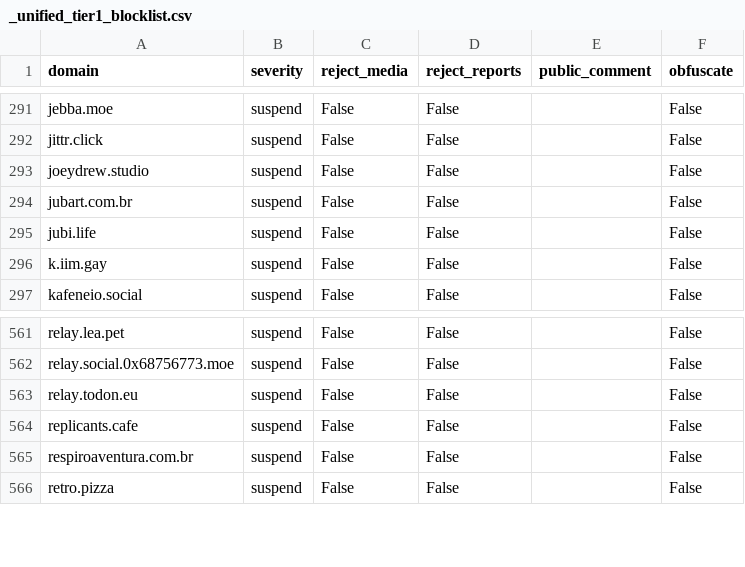
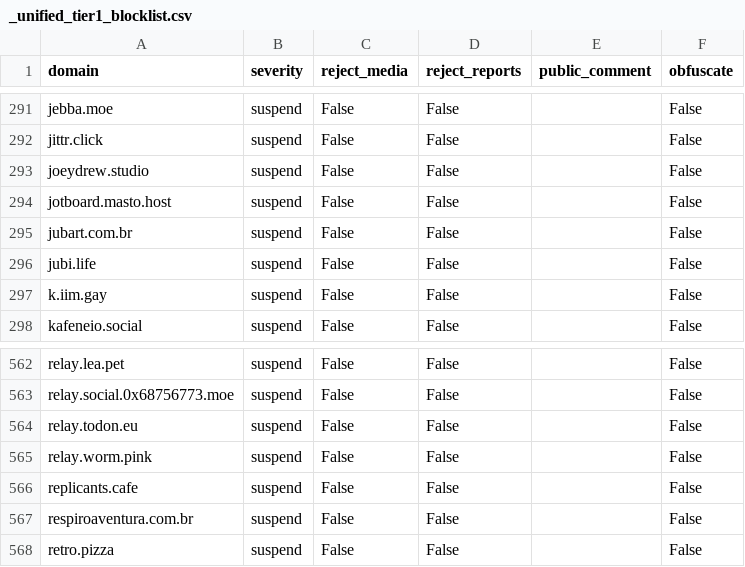
Before and after one commit to kromonos/fedi-health, a CSV file: _unified_tier1_blocklist.csv, drawn as a sheet; only a part is shown, gaps mark what is left out.

```diff
--- a/_unified_tier1_blocklist.csv
+++ b/_unified_tier1_blocklist.csv
@@ -293,2 +293,3 @@ jittr.click,suspend,False,False,,False
 joeydrew.studio,suspend,False,False,,False
+jotboard.masto.host,suspend,False,False,,False
 jubart.com.br,suspend,False,False,,False
@@ -563,2 +564,3 @@ relay.social.0x68756773.moe,suspend,False,False,,False
 relay.todon.eu,suspend,False,False,,False
+relay.worm.pink,suspend,False,False,,False
 replicants.cafe,suspend,False,False,,False
```
Also changed, not shown: _unified_tier0_blocklist.csv, _unified_tier2_blocklist.csv, 1 other file.
